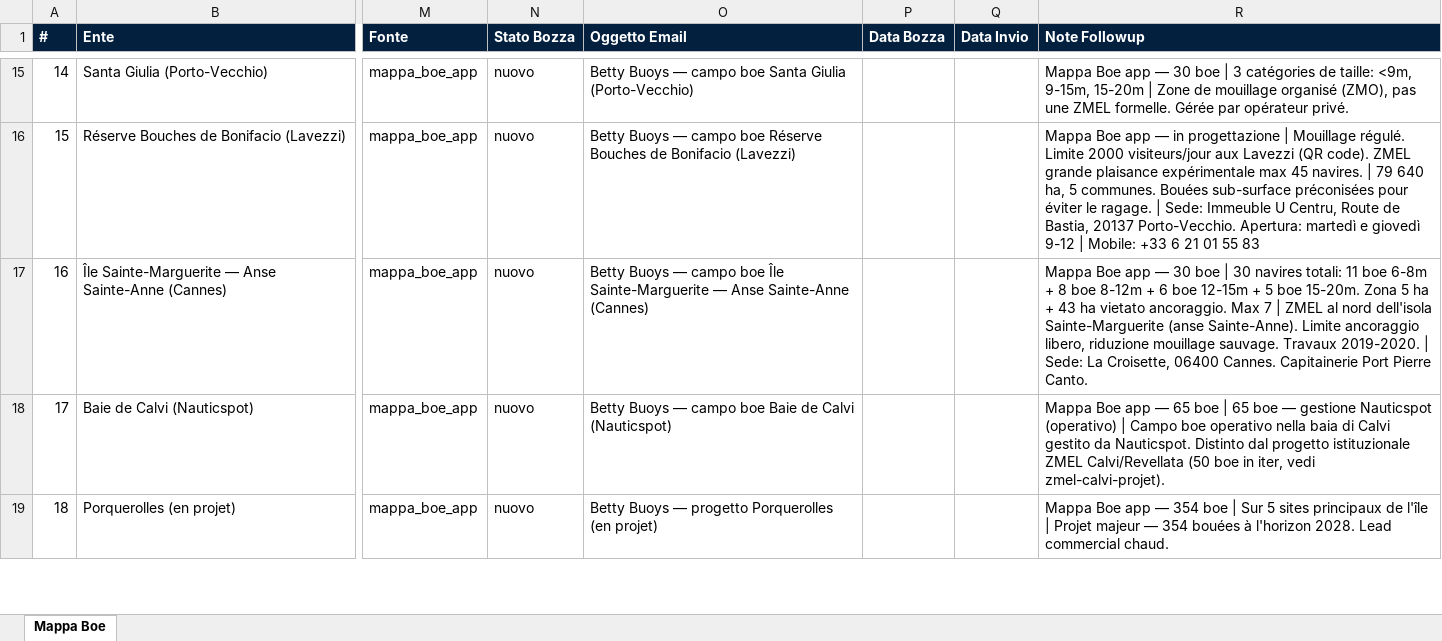
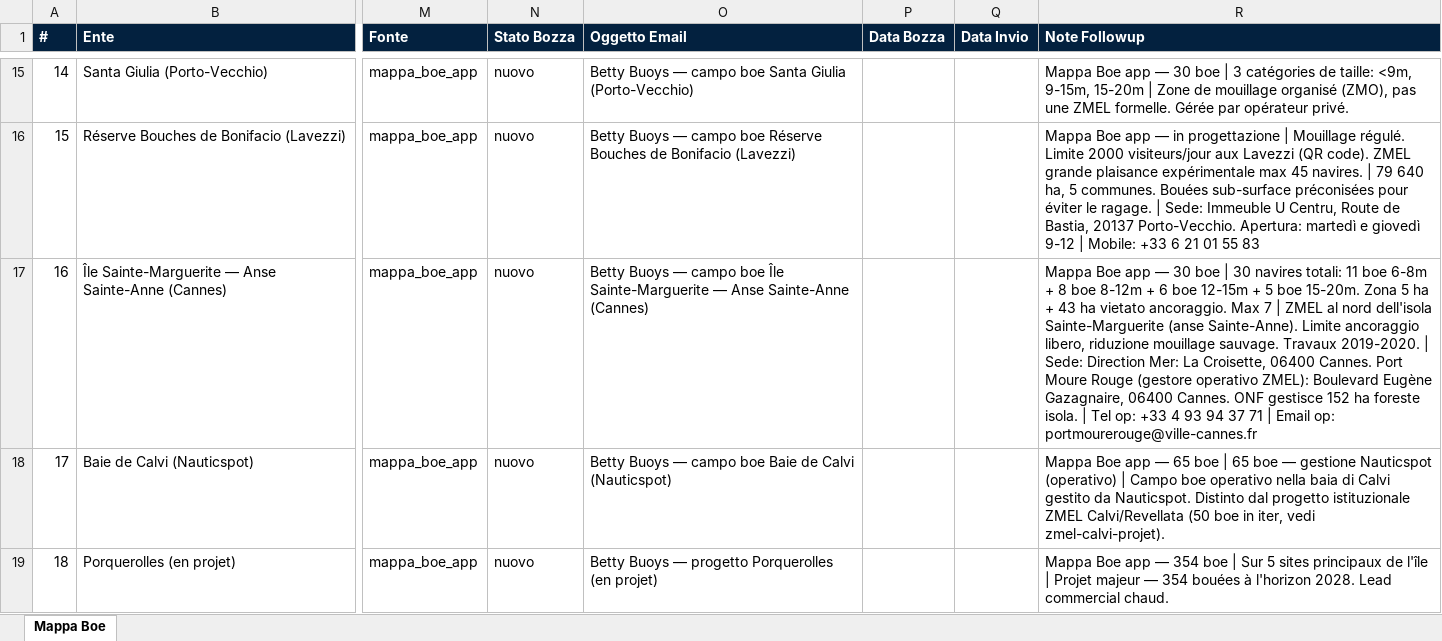
Before and after one commit to lucarovere-blip/campagna-lead-mediterraneo, an Excel workbook: data/crm_seainnova_aggiornamento_mappa_boe.xlsx, sheet Mappa Boe, drawn as a sheet; only a part is shown, gaps mark what is left out; values as stored, in another font and other column widths than the file's, no borders; the diff covers the shown part only; the diff names each change by its address in the sheet, - before the commit and + after, or states it on an @@ line.

```diff
--- a/data/crm_seainnova_aggiornamento_mappa_boe.xlsx (sheet Mappa Boe)
+++ b/data/crm_seainnova_aggiornamento_mappa_boe.xlsx (sheet Mappa Boe)
-R17 (Note Followup): …| Sede: La Croisette, 06400 Cannes. Capitainerie Port Pierre Canto.
+R17 (Note Followup): …| Sede: Direction Mer: La Croisette, 06400 Cannes. Port Moure Rouge (gestore operativo ZMEL): Boulevard Eugène Gazagnaire, 06400 Cannes. ONF gestisce 152 ha foreste isola. | Tel op: +33 4 93 94 37 71 | Email op: portmourerouge@ville-cannes.fr
```
Also changed, not shown: 26 edited cells elsewhere in this sheet, 2 other files.
